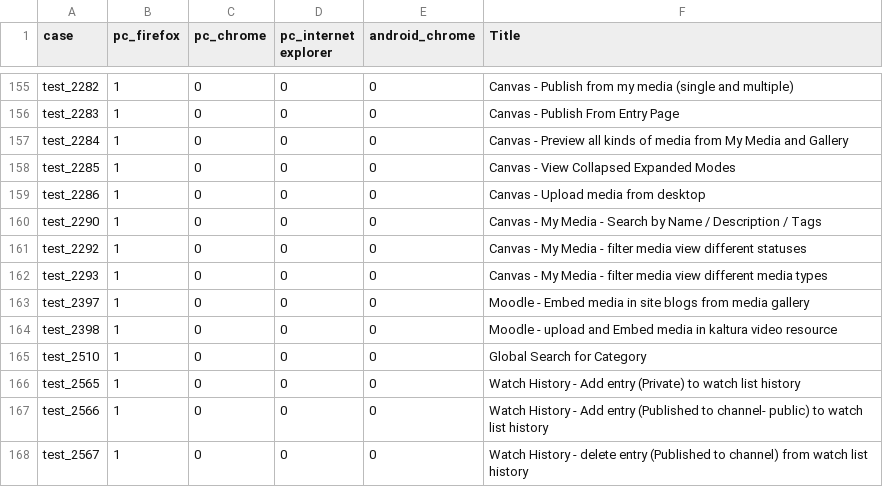
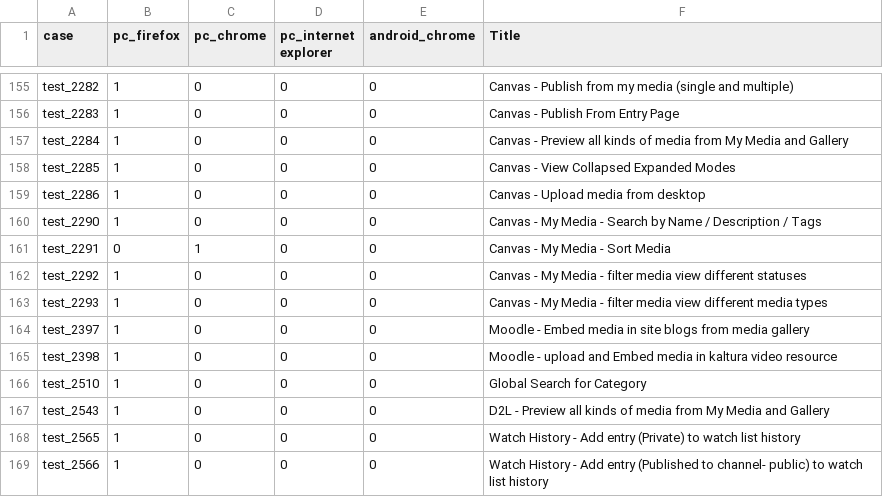
Before and after one commit to NadyaDi/kms-automation, a CSV file: web/ini/testSet.csv, drawn as a sheet; only a part is shown, gaps mark what is left out; the shorter side is filled out with more unchanged rows.

```diff
--- a/web/ini/testSet.csv
+++ b/web/ini/testSet.csv
@@ -160,2 +160,3 @@ test_2286,1,0,0,0,Canvas - Upload media from desktop
 test_2290,1,0,0,0,Canvas - My Media - Search by Name / Description / Tags
+test_2291,0,1,0,0,Canvas - My Media - Sort Media
 test_2292,1,0,0,0,Canvas - My Media - filter media view different statuses
@@ -165,2 +166,3 @@ test_2398,1,0,0,0,Moodle - upload and Embed media in kaltura video resource
 test_2510,1,0,0,0,Global Search for Category
+test_2543,1,0,0,0,D2L - Preview all kinds of media from My Media and Gallery
 test_2565,1,0,0,0,Watch History - Add entry (Private) to watch list history
```
Also changed, not shown: web/ini/testPartnersProdNewUI.csv, web/ini/testPartnersTestingNewUI.csv.
